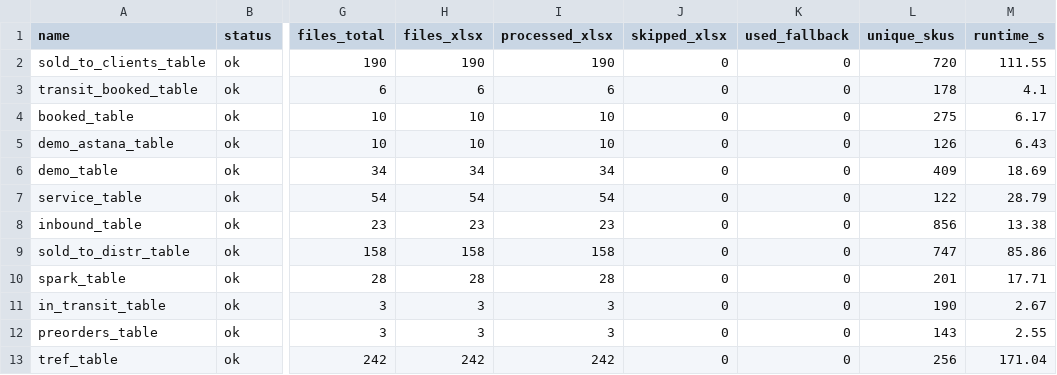
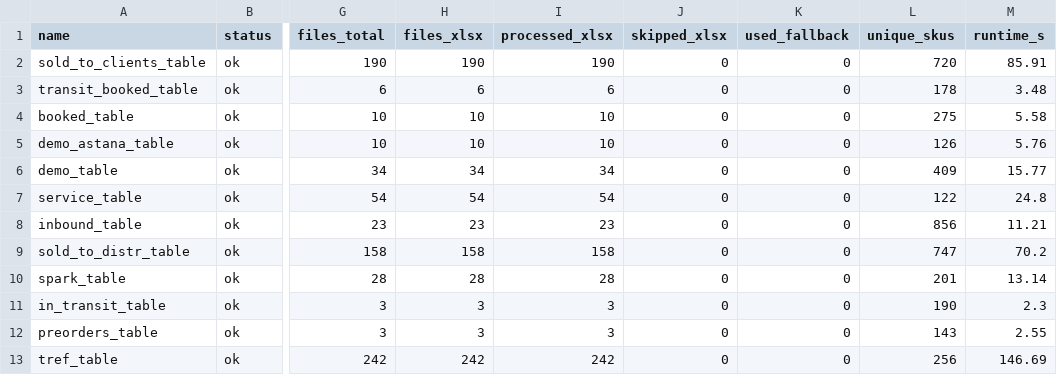
Before and after one commit to einhellcentralasia/ostatki, a CSV file: data/_manifest.csv, drawn as a sheet; only a part is shown, gaps mark what is left out; the diff names each change by its address in the sheet, - before the commit and + after, or states it on an @@ line.

```diff
--- a/data/_manifest.csv
+++ b/data/_manifest.csv
-M2 (runtime_s): 111.55
+M2 (runtime_s): 85.91
-M3 (runtime_s): 4.1
+M3 (runtime_s): 3.48
-M4 (runtime_s): 6.17
+M4 (runtime_s): 5.58
-M5 (runtime_s): 6.43
+M5 (runtime_s): 5.76
-M6 (runtime_s): 18.69
+M6 (runtime_s): 15.77
-M7 (runtime_s): 28.79
+M7 (runtime_s): 24.8
-M8 (runtime_s): 13.38
+M8 (runtime_s): 11.21
-M9 (runtime_s): 85.86
+M9 (runtime_s): 70.2
-M10 (runtime_s): 17.71
+M10 (runtime_s): 13.14
-M11 (runtime_s): 2.67
+M11 (runtime_s): 2.3
-M13 (runtime_s): 171.04
+M13 (runtime_s): 146.69
```
Also changed, not shown: 1 other file.
